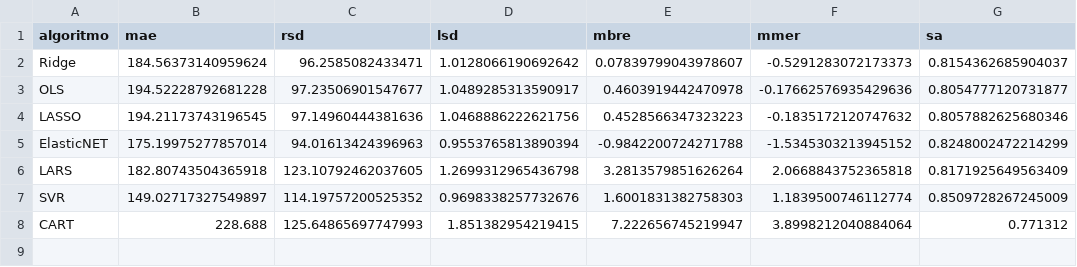
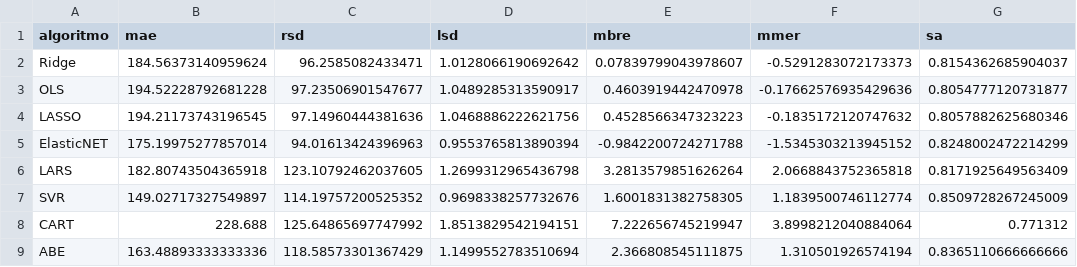
Before and after one commit to albertofernandezs/machine-learning, a CSV file: kemerer.csv, drawn as a sheet.

```diff
--- a/kemerer.csv
+++ b/kemerer.csv
@@ -6,3 +6,4 @@ ElasticNET,175.19975277857014,94.01613424396963,0.9553765813890394,-0.9842200724
 LARS,182.80743504365918,123.10792462037605,1.2699312965436798,3.2813579851626264,2.0668843752365818,0.8171925649563409
-SVR,149.02717327549897,114.19757200525352,0.9698338257732676,1.6001831382758303,1.1839500746112774,0.8509728267245009
-CART,228.688,125.64865697747993,1.851382954219415,7.222656745219947,3.8998212040884064,0.771312
+SVR,149.02717327549897,114.19757200525352,0.9698338257732676,1.6001831382758305,1.1839500746112774,0.8509728267245009
+CART,228.688,125.64865697747992,1.8513829542194151,7.222656745219947,3.8998212040884064,0.771312
+ABE,163.48893333333336,118.58573301367429,1.1499552783510694,2.366808545111875,1.310501926574194,0.8365110666666666
```
Also changed, not shown: desharnais.csv, nasa.csv.
